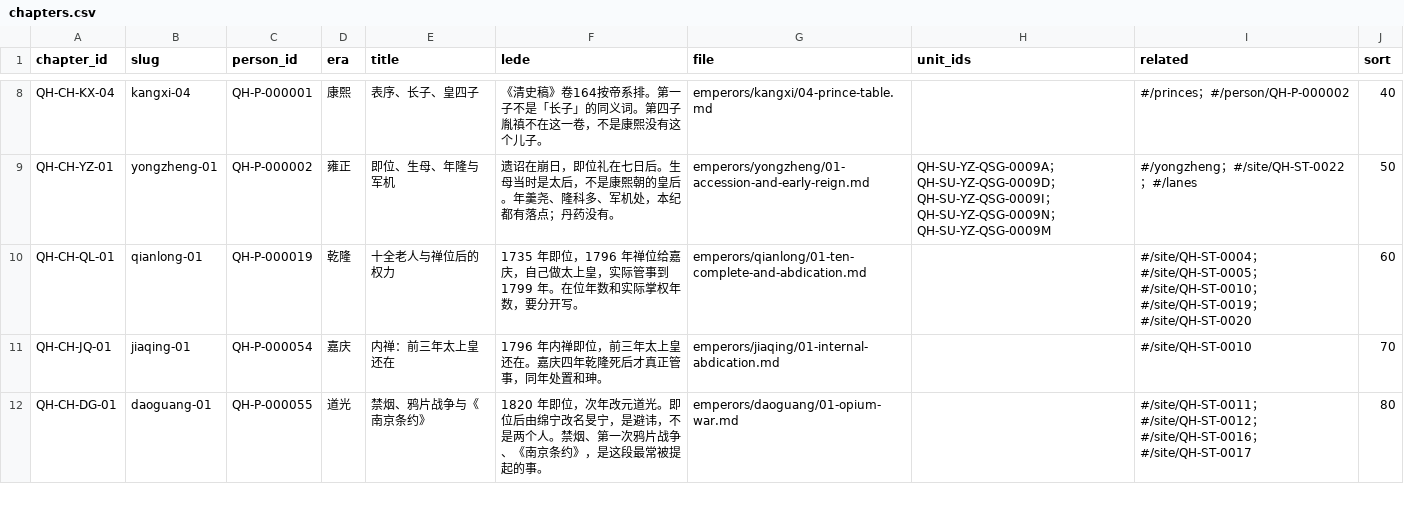
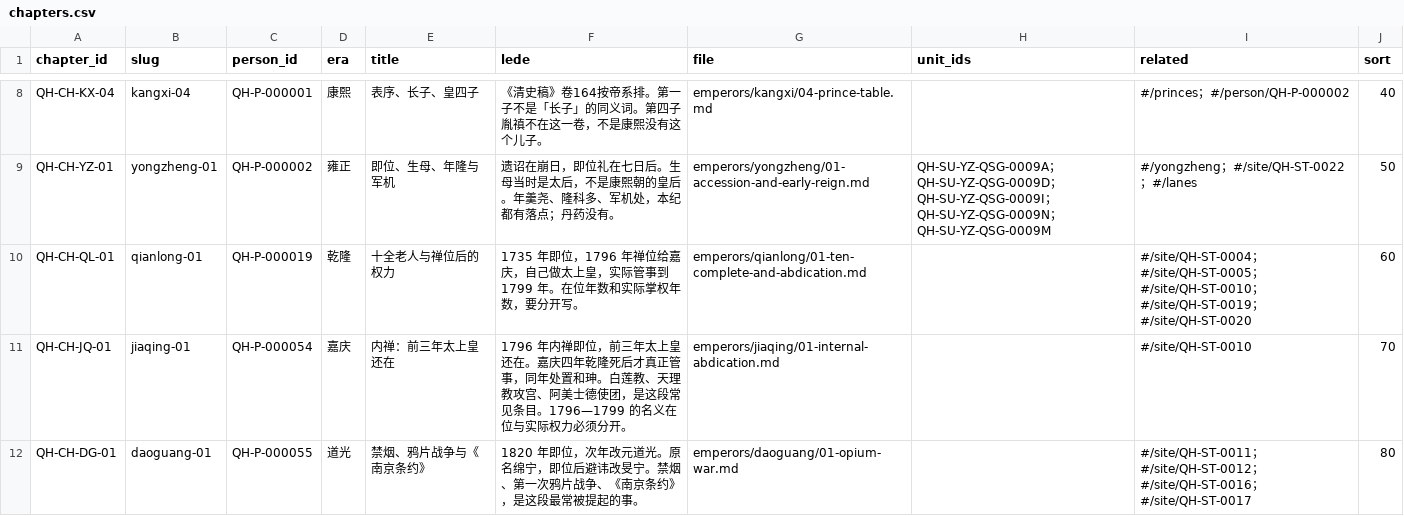
Before and after one commit to zonglinxie-cyber/qing-history-evidence-base, a CSV file: data/chapters.csv, drawn as a sheet; only a part is shown, gaps mark what is left out; the diff covers the shown part only.

```diff
--- a/data/chapters.csv
+++ b/data/chapters.csv
@@ -10,3 +10,3 @@ QH-CH-YZ-01,yongzheng-01,QH-P-000002,雍正,即位、生母、年隆与军机,
 QH-CH-QL-01,qianlong-01,QH-P-000019,乾隆,十全老人与禅位后的权力,1735 年即位，1796 年禅位给嘉庆，自己做太上皇，实际管事到 1799 年。在位年数和实际掌权年数，要分开写。,emperors/qianlong/01-ten-complete-and-abdication.md,,#/site/QH-ST-0004；#/site/QH-ST-0005；#/site/QH-ST-0010；#/site/QH-ST-0019；#/site/QH-ST-0020,60
-QH-CH-JQ-01,jiaqing-01,QH-P-000054,嘉庆,内禅：前三年太上皇还在,1796 年内禅即位，前三年太上皇还在。嘉庆四年乾隆死后才真正管事，同年处置和珅。,emperors/jiaqing/01-internal-abdication.md,,#/site/QH-ST-0010,70
-QH-CH-DG-01,daoguang-01,QH-P-000055,道光,禁烟、鸦片战争与《南京条约》,1820 年即位，次年改元道光。即位后由绵宁改名旻宁，是避讳，不是两个人。禁烟、第一次鸦片战争、《南京条约》，是这段最常被提起的事。,emperors/daoguang/01-opium-war.md,,#/site/QH-ST-0011；#/site/QH-ST-0012；#/site/QH-ST-0016；#/site/QH-ST-0017,80
+QH-CH-JQ-01,jiaqing-01,QH-P-000054,嘉庆,内禅：前三年太上皇还在,1796 年内禅即位，前三年太上皇还在。嘉庆四年乾隆死后才真正管事，同年处置和珅。白莲教、天理教攻宫、阿美士德使团，是这段常见条目。1796—1799 的名义在位与实际权力必须分开。,emperors/jiaqing/01-internal-abdication.md,,#/site/QH-ST-0010,70
+QH-CH-DG-01,daoguang-01,QH-P-000055,道光,禁烟、鸦片战争与《南京条约》,1820 年即位，次年改元道光。原名绵宁，即位后避讳改旻宁。禁烟、第一次鸦片战争、《南京条约》，是这段最常被提起的事。,emperors/daoguang/01-opium-war.md,,#/site/QH-ST-0011；#/site/QH-ST-0012；#/site/QH-ST-0016；#/site/QH-ST-0017,80
```
Also changed, not shown: 1 added row and 2 edited cells elsewhere in this file, data/golden-questions.csv, data/historic-sites.csv, 30 other files.
